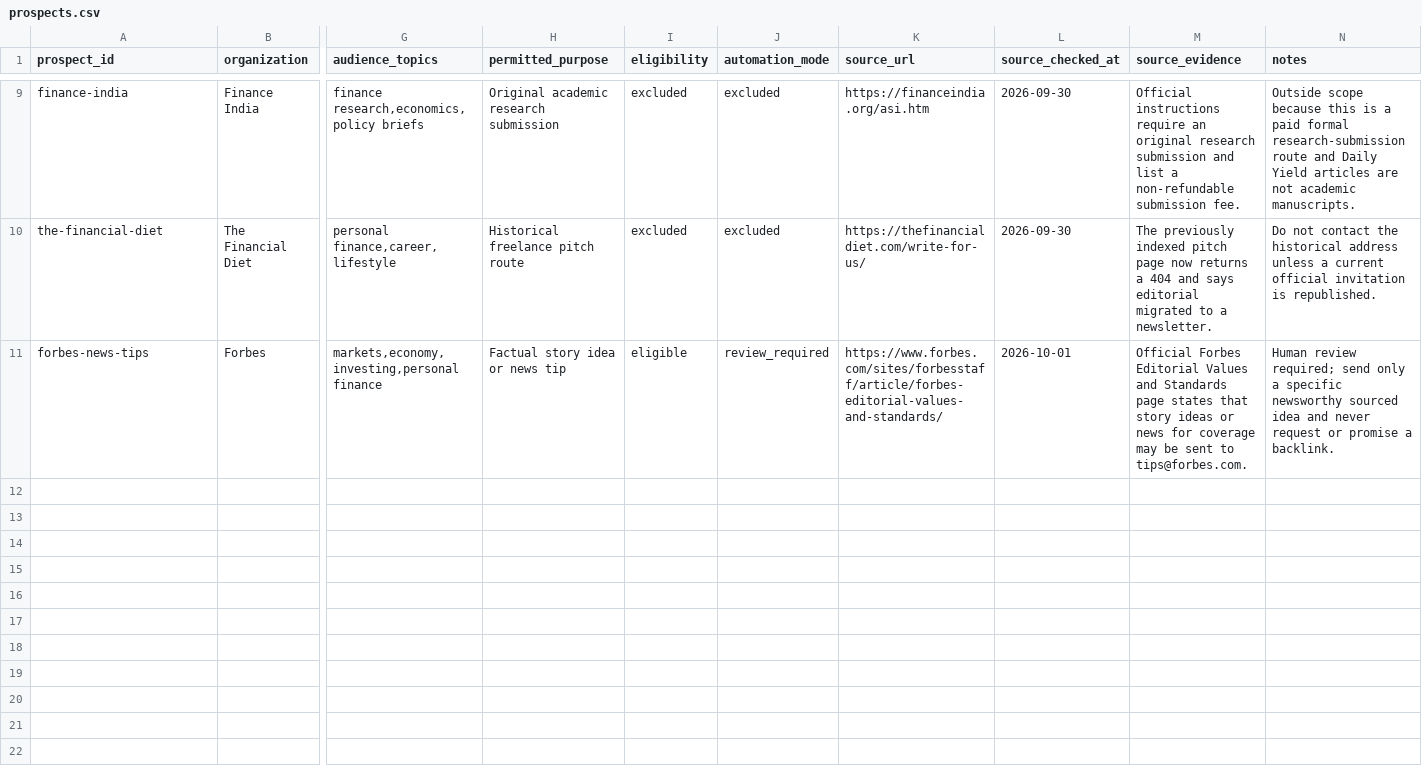
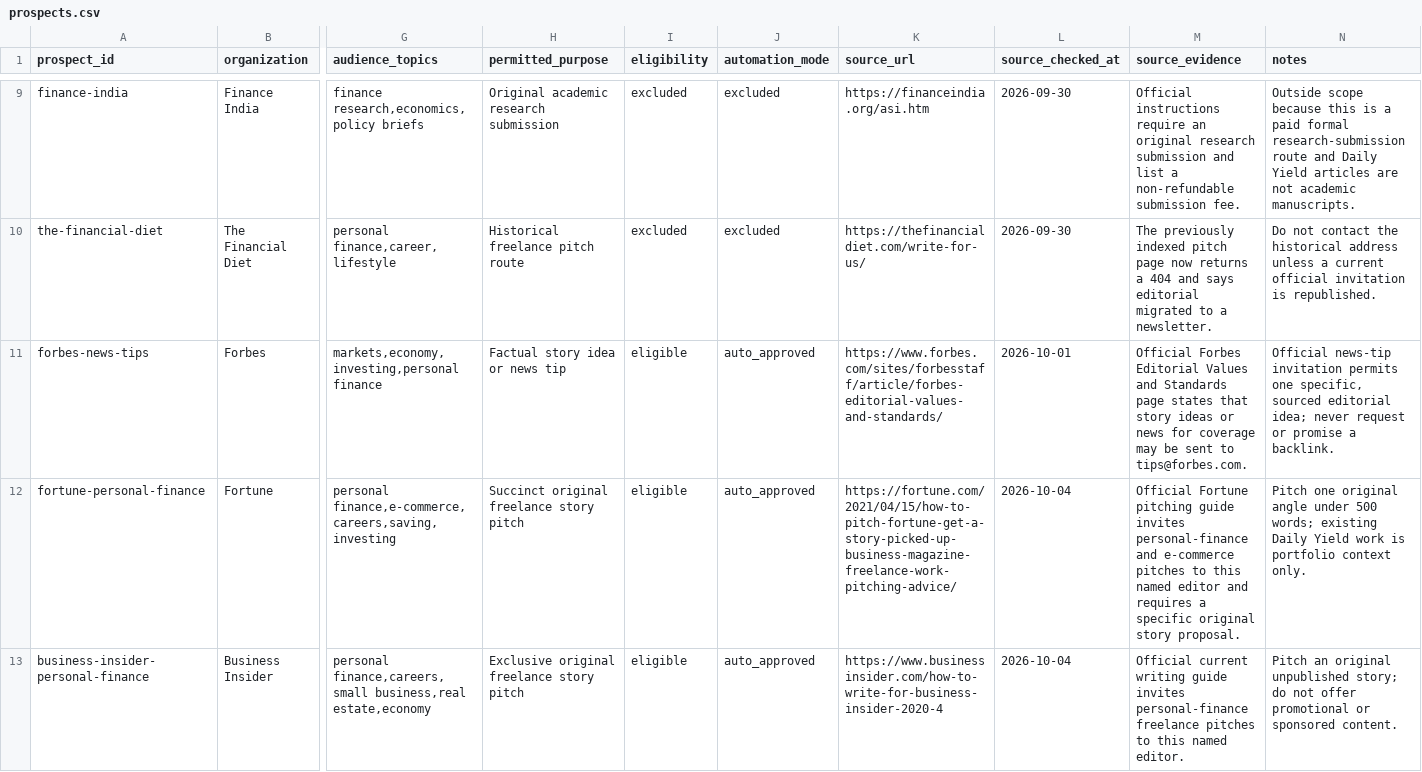
Before and after one commit to kushalkumardagaca-png/blogger-bot, a CSV file: outreach/prospects.csv, drawn as a sheet; only a part is shown, gaps mark what is left out; rows hold the shown columns only; the diff covers the shown part only; the diff names each change by its address in the sheet, - before the commit and + after, or states it on an @@ line.

Commit message:
Repair editorial outreach delivery and daily accountability [run outreach]

```diff
--- a/outreach/prospects.csv
+++ b/outreach/prospects.csv
-J11 (automation_mode): review_required
+J11 (automation_mode): auto_approved
-N11 (notes): Human review required; send only a specific newsworthy sourced idea and never request…
+N11 (notes): Official news-tip invitation permits one specific, sourced editorial idea; never request…
+row 12: fortune-personal-finance | Fortune | personal finance,e-commerce,careers,saving,investing | Succinct original freelance story pitch | eligible | auto_approved | https://fortune.com/2021/04/15/how-to-pitch-fortune-get-a-story-picked-up-business-magazine-freelance-work-pitching-advice/ | 2026-10-04 | Official Fortune pitching guide invites personal-finance and e-commerce pitches to this named editor and requires a specific original story proposal. | Pitch one original angle under 500 words; existing Daily Yield work is portfolio context only.
+row 13: business-insider-personal-finance | Business Insider | personal finance,careers,small business,real estate,economy | Exclusive original freelance story pitch | eligible | auto_approved | https://www.businessinsider.com/how-to-write-for-business-insider-2020-4 | 2026-10-04 | Official current writing guide invites personal-finance freelance pitches to this named editor. | Pitch an original unpublished story; do not offer promotional or sponsored content.
```
Also changed, not shown: 7 added rows elsewhere in this file, 5 other files.
